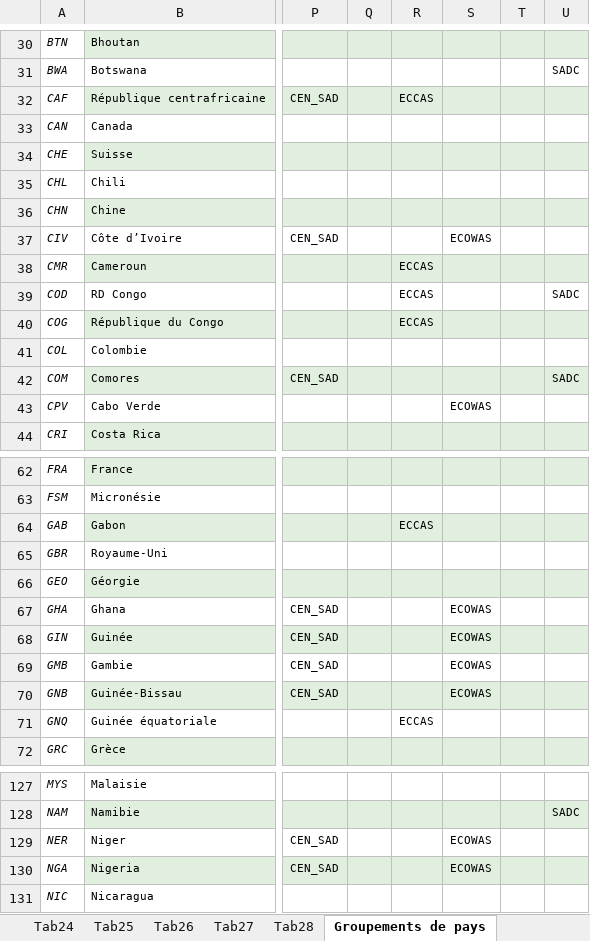
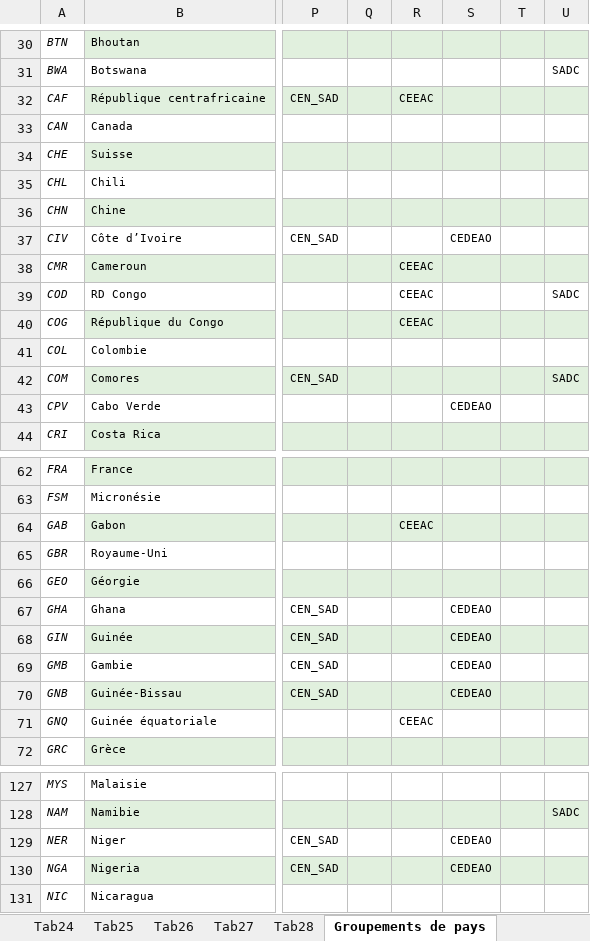
Before and after one commit to AfDDAnnex/AfDDDDAf2022, an Excel workbook: DDAf_2022_Annexe_statistique_tous_les_tableaux.xlsx, sheet Groupements de pays, drawn as a sheet; only a part is shown, gaps mark what is left out; values as stored, in another font and other column widths than the file's, no borders; the diff covers the shown part only; the diff names each change by its address in the sheet, - before the commit and + after, or states it on an @@ line.

```diff
--- a/DDAf_2022_Annexe_statistique_tous_les_tableaux.xlsx (sheet Groupements de pays)
+++ b/DDAf_2022_Annexe_statistique_tous_les_tableaux.xlsx (sheet Groupements de pays)
-R32: ECCAS
+R32: CEEAC
-S37: ECOWAS
+S37: CEDEAO
-R38:R40: ECCAS
+R38:R40: CEEAC
-S43: ECOWAS
+S43: CEDEAO
-R64: ECCAS
+R64: CEEAC
-S67:S70: ECOWAS
+S67:S70: CEDEAO
-R71: ECCAS
+R71: CEEAC
-S129:S130: ECOWAS
+S129:S130: CEDEAO
```
Also changed, not shown: 19 edited cells elsewhere in this sheet, AfDD_2022_Statistical_Annex_all_tables.xlsx.
